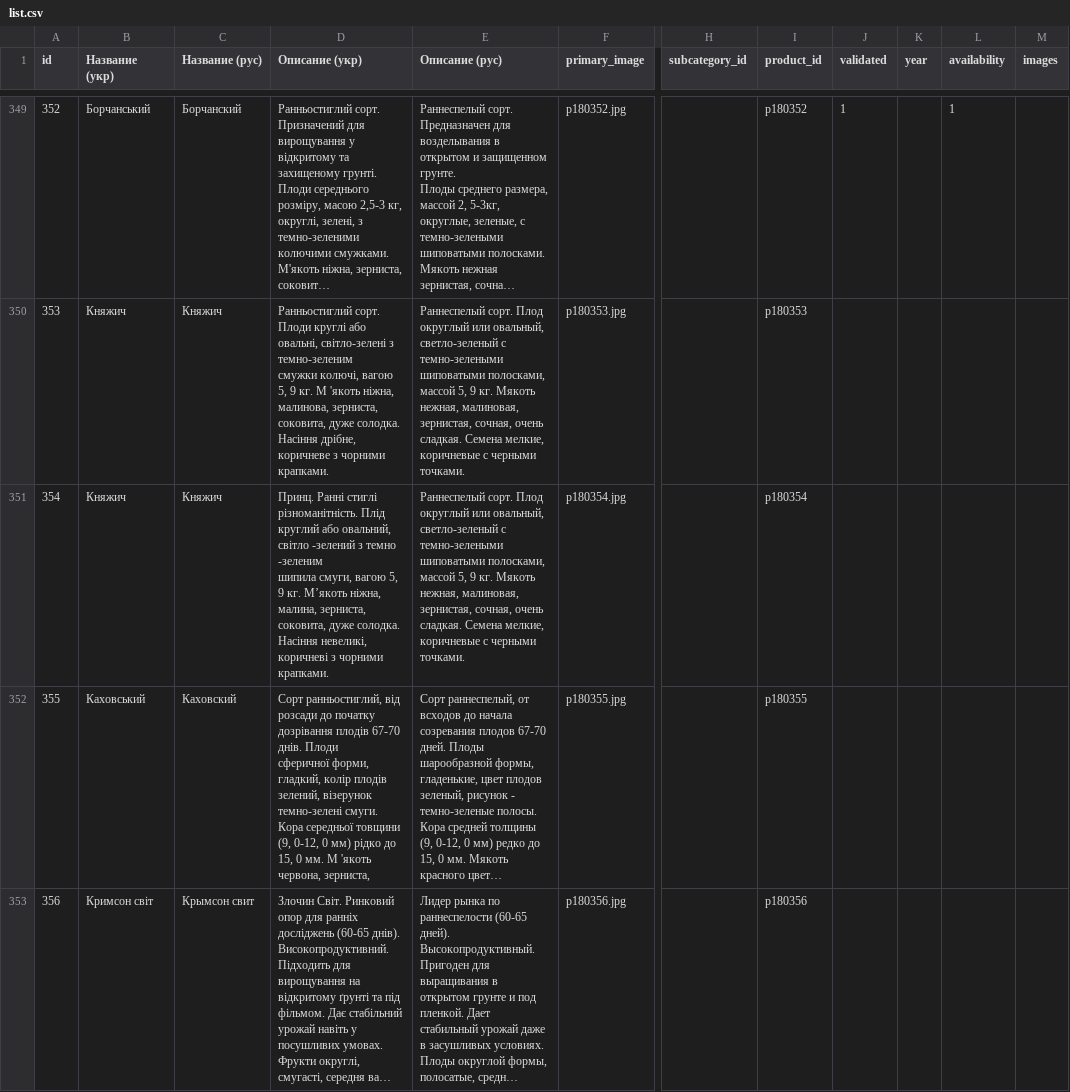
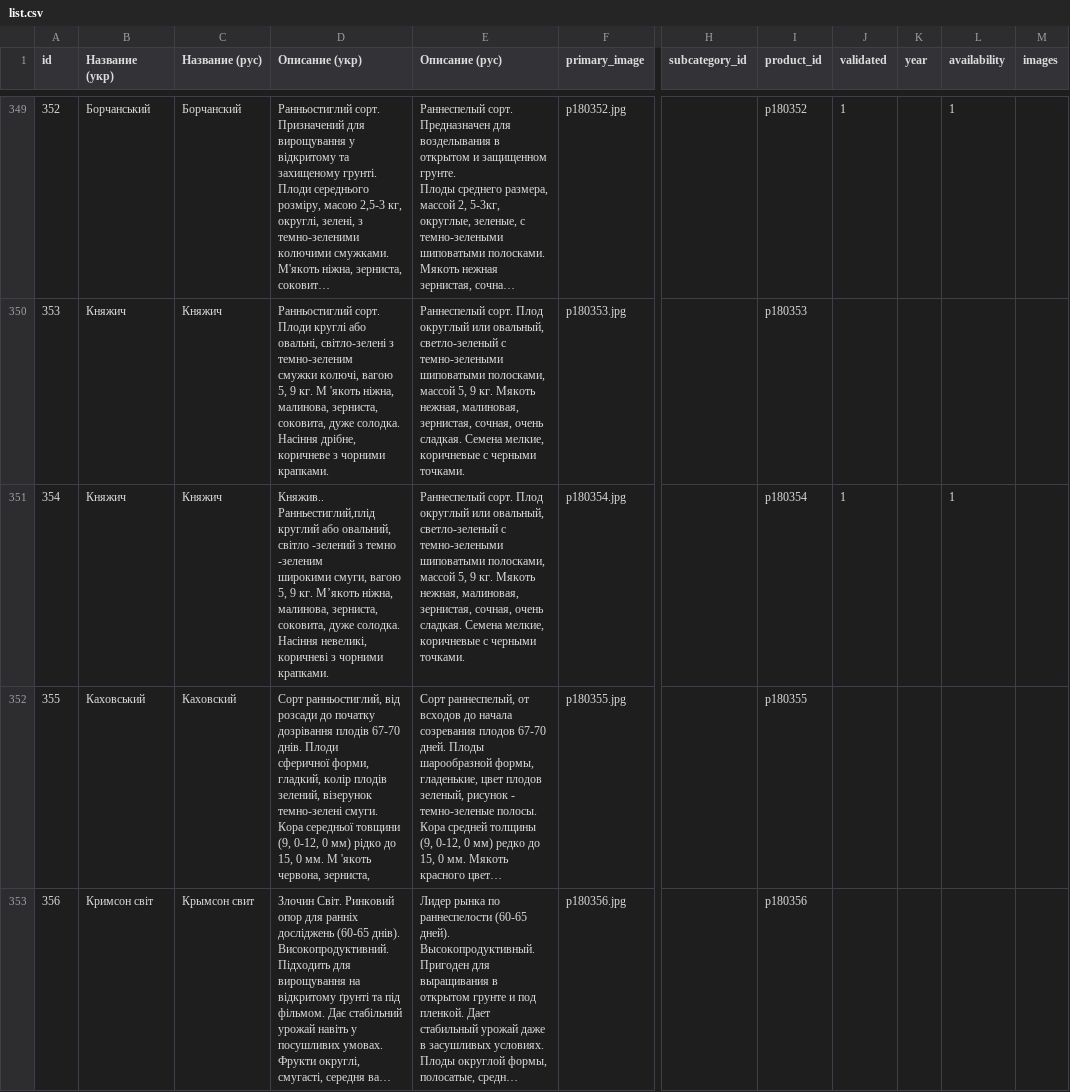
Before and after one commit to vgogunsky-tech/fun-dacha, a CSV file: data/list.csv, drawn as a sheet; only a part is shown, gaps mark what is left out; long unchanged cells end in …; ↵ is a line break in a cell; the diff names each change by its address in the sheet, - before the commit and + after, or states it on an @@ line.

Commit message:
Update product 354 via webapp

```diff
--- a/data/list.csv
+++ b/data/list.csv
-D351 (Описание (укр)): Принц. Ранні стиглі різноманітність. Плід круглий або овальний, світло -зелений з темно -зеленим ↵ шипила смуги, вагою 5, 9 кг. М’якоть ніжна, малина, зерниста, соковита,…
+D351 (Описание (укр)): Княжив.. Ранньестиглий,плід круглий або овальний, світло -зелений з темно -зеленим ↵ широкими смуги, вагою 5, 9 кг. М’якоть ніжна, малинова, зерниста, соковита,…
-J351 (validated): (empty)
+J351 (validated): 1
-L351 (availability): (empty)
+L351 (availability): 1
```
